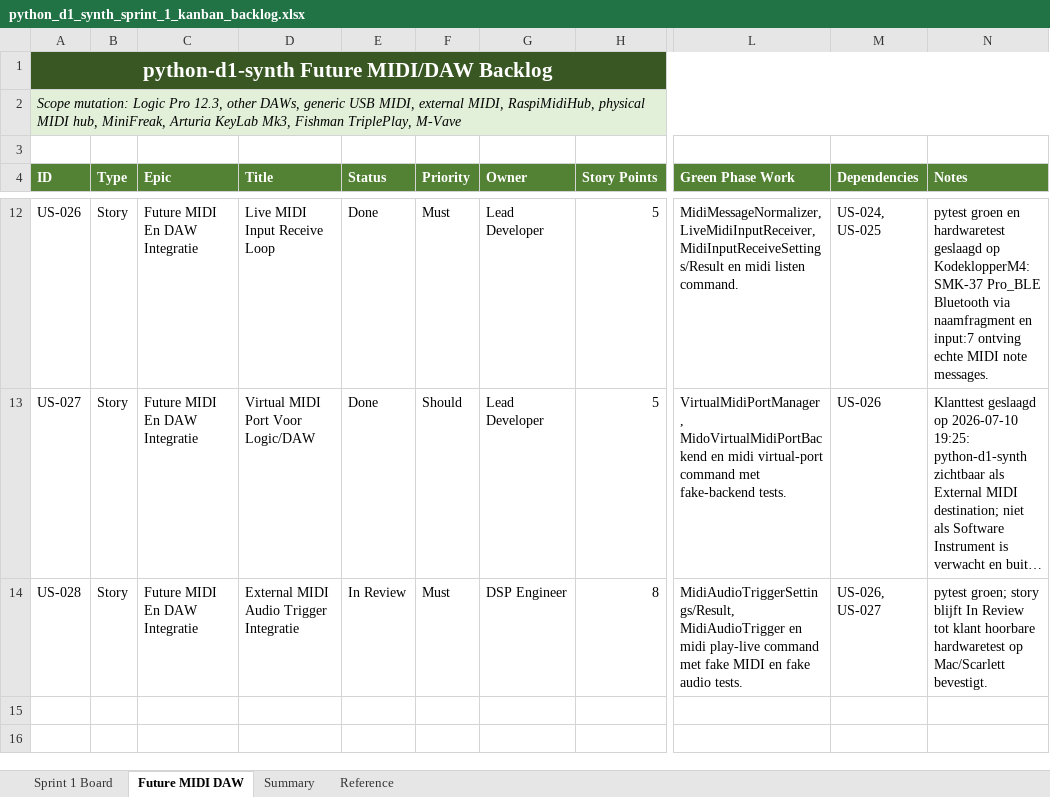
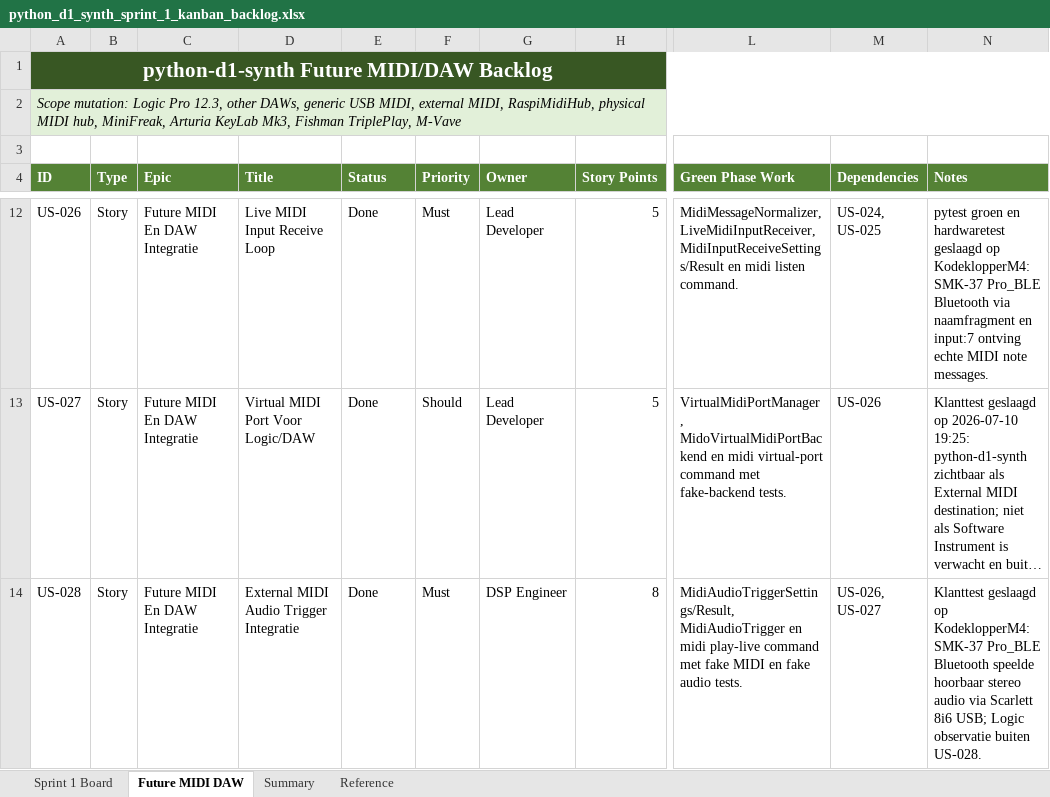
Before and after one commit to pappavis/python-d1-synth, an Excel workbook: outputs/CHATOD-20260709-D1PY-MVP-001/python_d1_synth_sprint_1_kanban_backlog.xlsx, sheet Future MIDI DAW, drawn as a sheet; only a part is shown, gaps mark what is left out; long unchanged cells end in …; values as stored, in another font and other column widths than the file's, no borders; table styles not drawn; the diff names each change by its address in the sheet, - before the commit and + after, or states it on an @@ line.

Commit message:
Record US-028 hardware validation

```diff
--- a/outputs/CHATOD-20260709-D1PY-MVP-001/python_d1_synth_sprint_1_kanban_backlog.xlsx (sheet Future MIDI DAW)
+++ b/outputs/CHATOD-20260709-D1PY-MVP-001/python_d1_synth_sprint_1_kanban_backlog.xlsx (sheet Future MIDI DAW)
-E14 (Status): In Review
+E14 (Status): Done
-N14 (Notes): pytest groen; story blijft In Review tot klant hoorbare hardwaretest op Mac/Scarlett bevestigt.
+N14 (Notes): Klanttest geslaagd op KodeklopperM4: SMK-37 Pro_BLE Bluetooth speelde hoorbaar stereo audio via Scarlett 8i6 USB; Logic observatie buiten US-028.
```
Also changed, not shown: 6 other files.
